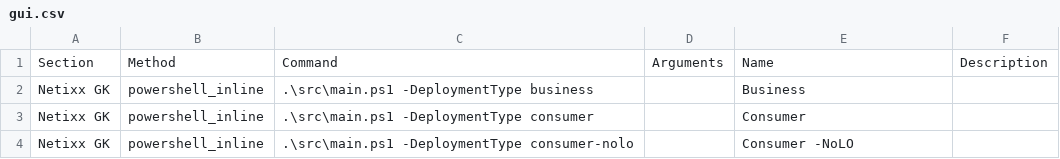
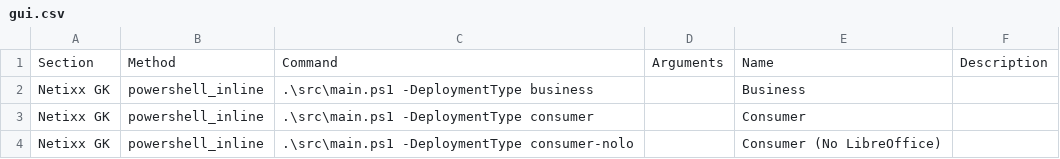
Before and after one commit to gkscript/script, a CSV file: src/gui.csv, drawn as a sheet.

Commit message:
fix(build): embed icon correctly and include all deployment assets
- Fix rcedit stripping archive data by patching icon into SFX stub
  before concatenation, not after
- Fix 7-Zip archive being empty due to stdout pipe killing the process;
  use -bso0/-bse0 flags instead of | Out-Null
- Add rcedit auto-detection (tools\rcedit.exe or PATH) with graceful
  skip if not found; add tools\ to .gitignore
- Log version from version.txt at setup startup
- Remove dead installOffice/installOracle keys from config.json
- Fix uppercase extensions in assoc.txt (.MP2, .MPE, .TS, .TTS)
- Add chrome.ahk loop timeout (~30s) to prevent runaway AHK process
- Remove stray "src" entry from desktop whitelist
- Align gui.csv consumer-nolo label with config display name

```diff
--- a/src/gui.csv
+++ b/src/gui.csv
@@ -3,2 +3,2 @@ Netixx GK,powershell_inline,.\src\main.ps1 -DeploymentType business,,Business,
 Netixx GK,powershell_inline,.\src\main.ps1 -DeploymentType consumer,,Consumer,
-Netixx GK,powershell_inline,.\src\main.ps1 -DeploymentType consumer-nolo,,Consumer -NoLO,
+Netixx GK,powershell_inline,.\src\main.ps1 -DeploymentType consumer-nolo,,Consumer (No LibreOffice),
```
Also changed, not shown: 9 other files.
